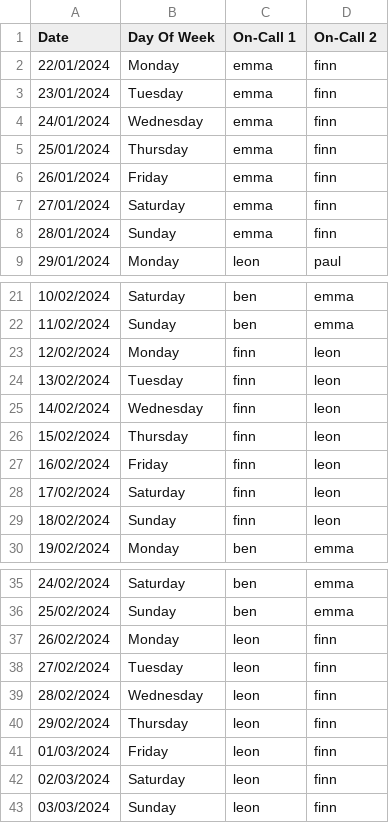
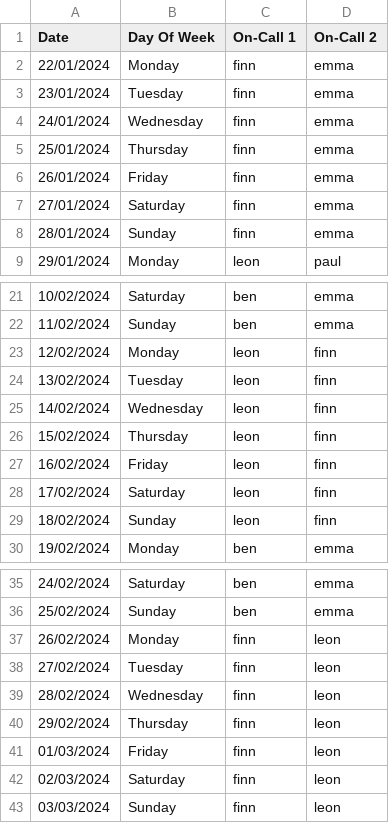
Before and after one commit to rodolfocugler-cariad/on-call-support-planning, a CSV file: result.csv, drawn as a sheet; only a part is shown, gaps mark what is left out.

```diff
--- a/result.csv
+++ b/result.csv
@@ -1,9 +1,9 @@
 Date,Day Of Week,On-Call 1,On-Call 2
-22/01/2024,Monday,emma,finn
-23/01/2024,Tuesday,emma,finn
-24/01/2024,Wednesday,emma,finn
-25/01/2024,Thursday,emma,finn
-26/01/2024,Friday,emma,finn
-27/01/2024,Saturday,emma,finn
-28/01/2024,Sunday,emma,finn
+22/01/2024,Monday,finn,emma
+23/01/2024,Tuesday,finn,emma
+24/01/2024,Wednesday,finn,emma
+25/01/2024,Thursday,finn,emma
+26/01/2024,Friday,finn,emma
+27/01/2024,Saturday,finn,emma
+28/01/2024,Sunday,finn,emma
 29/01/2024,Monday,leon,paul
@@ -22,9 +22,9 @@ Date,Day Of Week,On-Call 1,On-Call 2
 11/02/2024,Sunday,ben,emma
-12/02/2024,Monday,finn,leon
-13/02/2024,Tuesday,finn,leon
-14/02/2024,Wednesday,finn,leon
-15/02/2024,Thursday,finn,leon
-16/02/2024,Friday,finn,leon
-17/02/2024,Saturday,finn,leon
-18/02/2024,Sunday,finn,leon
+12/02/2024,Monday,leon,finn
+13/02/2024,Tuesday,leon,finn
+14/02/2024,Wednesday,leon,finn
+15/02/2024,Thursday,leon,finn
+16/02/2024,Friday,leon,finn
+17/02/2024,Saturday,leon,finn
+18/02/2024,Sunday,leon,finn
 19/02/2024,Monday,ben,emma
@@ -36,8 +36,8 @@ Date,Day Of Week,On-Call 1,On-Call 2
 25/02/2024,Sunday,ben,emma
-26/02/2024,Monday,leon,finn
-27/02/2024,Tuesday,leon,finn
-28/02/2024,Wednesday,leon,finn
-29/02/2024,Thursday,leon,finn
-01/03/2024,Friday,leon,finn
-02/03/2024,Saturday,leon,finn
-03/03/2024,Sunday,leon,finn
+26/02/2024,Monday,finn,leon
+27/02/2024,Tuesday,finn,leon
+28/02/2024,Wednesday,finn,leon
+29/02/2024,Thursday,finn,leon
+01/03/2024,Friday,finn,leon
+02/03/2024,Saturday,finn,leon
+03/03/2024,Sunday,finn,leon
```
Also changed, not shown: 5 other files.
